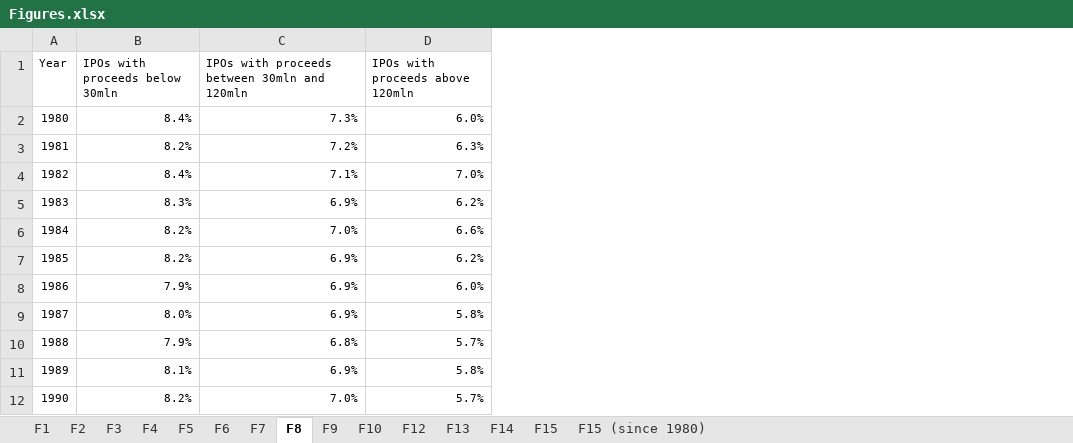
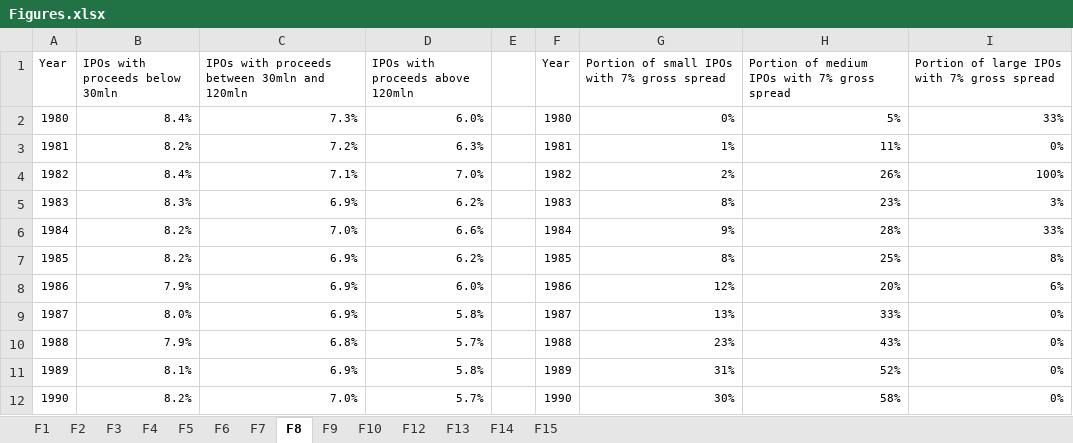
Before and after one commit to volkovacodes/IPO-Review-Chapter, an Excel workbook: 4. Resulting Tables and Figures/Figures.xlsx, sheet F8, drawn as a sheet; only a part is shown; values as stored, in another font and other column widths than the file's, no borders; charts and pictures not drawn; the diff names each change by its address in the sheet, - before the commit and + after, or states it on an @@ line.

```diff
--- a/4. Resulting Tables and Figures/Figures.xlsx (sheet F8)
+++ b/4. Resulting Tables and Figures/Figures.xlsx (sheet F8)
-sheet tab: F15 (since 1980)
+column E, empty
+column F (Year), rows 2-12: 1980 | 1981 | 1982 | 1983 | 1984 | 1985 | 1986 | 1987 | 1988 | 1989 | 1990
+column G, rows 1-12: Portion of small IPOs with 7% gross spread | 0% | 1% | 2% | 8% | 9% | 8% | 12% | 13% | 23% | 31% | 30%
+column H, rows 1-12: Portion of medium IPOs with 7% gross spread | 5% | 11% | 26% | 23% | 28% | 25% | 20% | 33% | 43% | 52% | 58%
+column I, rows 1-12: Portion of large IPOs with 7% gross spread | 33% | 0% | 100% | 3% | 33% | 8% | 6% | 0% | 0% | 0% | 0%
```
Also changed, not shown: sheet F15, charts or pictures, 4. Resulting Tables and Figures/Tables.xlsx, 8 other files.
